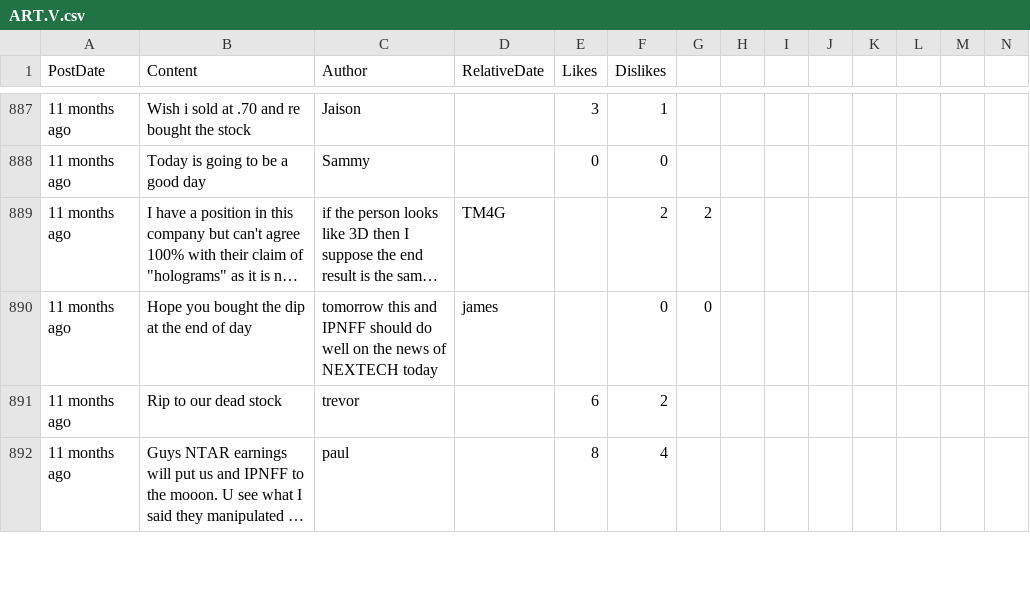
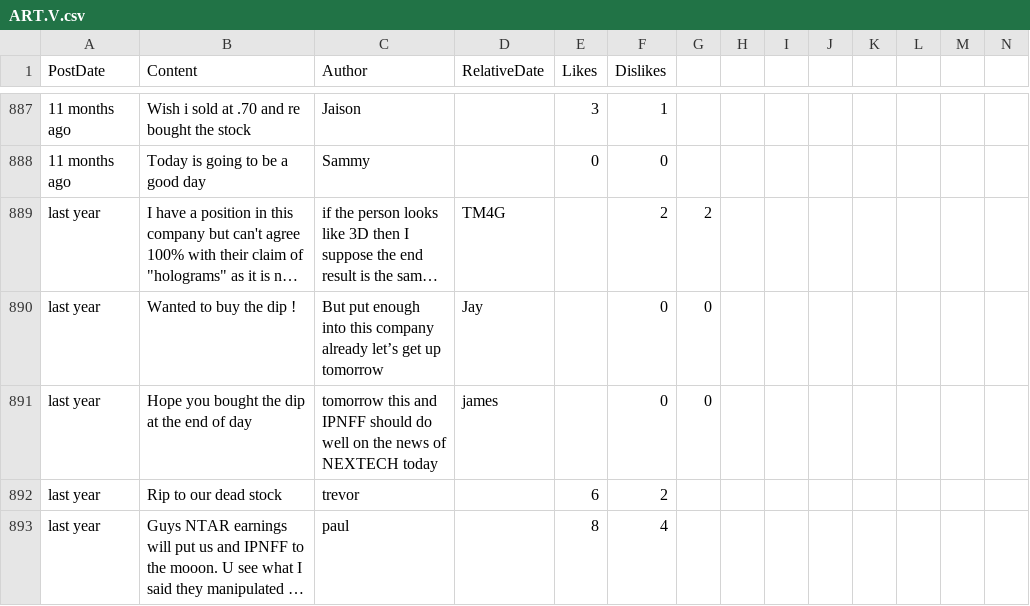
Before and after one commit to dli-invest/conscrap, a CSV file: data/ART.V.csv, drawn as a sheet; only a part is shown, gaps mark what is left out; long unchanged cells end in …; addresses are those after the commit; rows hold the shown columns only; the diff covers the shown part only; the diff names each change by its address in the sheet, - before the commit and + after, or states it on an @@ line.

```diff
--- a/data/ART.V.csv
+++ b/data/ART.V.csv
-A889 (PostDate): 11 months ago
+A889 (PostDate): last year
+row 890: last year | Wanted to buy the dip ! | But put enough into this company already let’s get up tomorrow | Jay |  | 0 | 0
-A891:A893 (PostDate): 11 months ago
+A891:A893 (PostDate): last year
```
Also changed, not shown: 132 edited cells elsewhere in this file, 1 other file.
